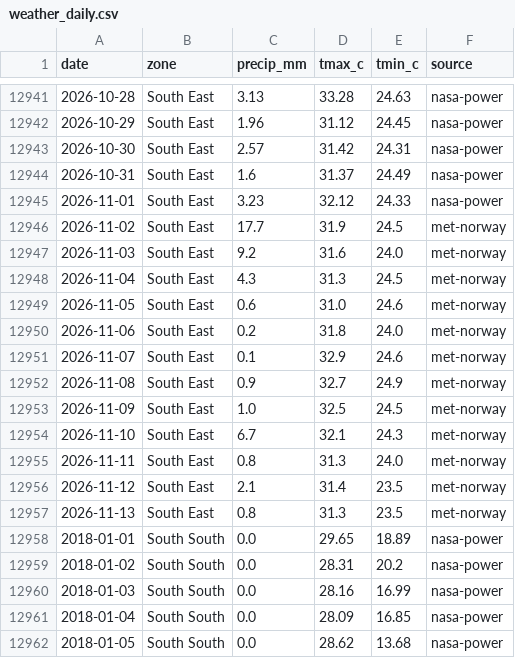
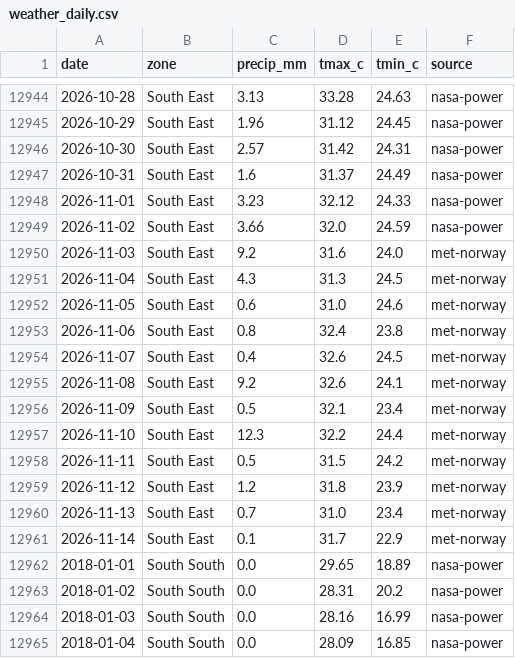
Before and after one commit to Agrolinking-Solutions/Agrolinking-Intelligence, a CSV file: data/external/weather_daily.csv, drawn as a sheet; only a part is shown, gaps mark what is left out; the shorter side is filled out with more unchanged rows; the diff covers the shown part only.

```diff
--- a/data/external/weather_daily.csv
+++ b/data/external/weather_daily.csv
@@ -12945,3 +12948,3 @@ date,zone,precip_mm,tmax_c,tmin_c,source
 2026-11-01,South East,3.23,32.12,24.33,nasa-power
-2026-11-02,South East,17.7,31.9,24.5,met-norway
+2026-11-02,South East,3.66,32.0,24.59,nasa-power
 2026-11-03,South East,9.2,31.6,24.0,met-norway
@@ -12949,10 +12952,11 @@ date,zone,precip_mm,tmax_c,tmin_c,source
 2026-11-05,South East,0.6,31.0,24.6,met-norway
-2026-11-06,South East,0.2,31.8,24.0,met-norway
-2026-11-07,South East,0.1,32.9,24.6,met-norway
-2026-11-08,South East,0.9,32.7,24.9,met-norway
-2026-11-09,South East,1.0,32.5,24.5,met-norway
-2026-11-10,South East,6.7,32.1,24.3,met-norway
-2026-11-11,South East,0.8,31.3,24.0,met-norway
-2026-11-12,South East,2.1,31.4,23.5,met-norway
-2026-11-13,South East,0.8,31.3,23.5,met-norway
+2026-11-06,South East,0.8,32.4,23.8,met-norway
+2026-11-07,South East,0.4,32.6,24.5,met-norway
+2026-11-08,South East,9.2,32.6,24.1,met-norway
+2026-11-09,South East,0.5,32.1,23.4,met-norway
+2026-11-10,South East,12.3,32.2,24.4,met-norway
+2026-11-11,South East,0.5,31.5,24.2,met-norway
+2026-11-12,South East,1.2,31.8,23.9,met-norway
+2026-11-13,South East,0.7,31.0,23.4,met-norway
+2026-11-14,South East,0.1,31.7,22.9,met-norway
 2018-01-01,South South,0.0,29.65,18.89,nasa-power
```
Also changed, not shown: 5 added rows and 108 edited cells elsewhere in this file, data/external/weather_forecast_daily.csv, data/processed/features/features_eggs.csv, 56 other files.
